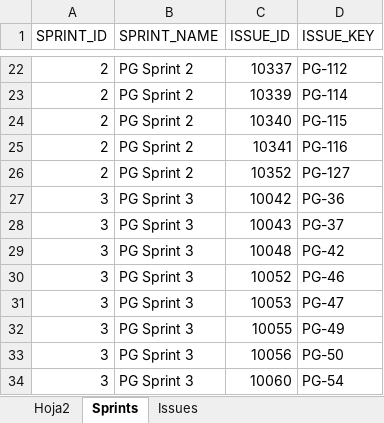
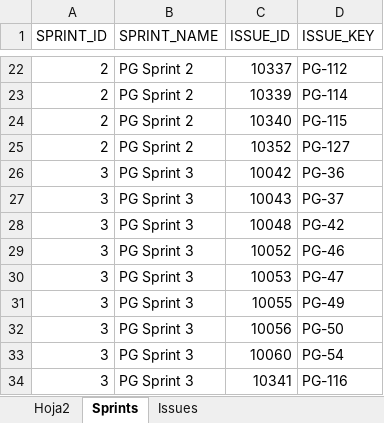
Before and after one commit to proyectoFinalMiso/proyecto_final_miso_arquitectura, an Excel workbook: Docs/P2 - Cálculo de métricas del proyecto.xlsx, sheet Sprints, drawn as a sheet; only a part is shown, gaps mark what is left out; values as stored, in another font and other column widths than the file's, no borders; table styles not drawn; removed rows and columns are numbered as before the commit, all else as after; the diff names each change by its address in the sheet, - before the commit and + after, or states it on an @@ line.

```diff
--- a/Docs/P2 - Cálculo de métricas del proyecto.xlsx (sheet Sprints)
+++ b/Docs/P2 - Cálculo de métricas del proyecto.xlsx (sheet Sprints)
-row 25: 2 | PG Sprint 2 | 10341 | PG-116
+row 34: 3 | PG Sprint 3 | 10341 | PG-116
```
Also changed, not shown: sheet Hoja2, sheet Issues, formulas that keep their value, hidden cells, charts or pictures.
